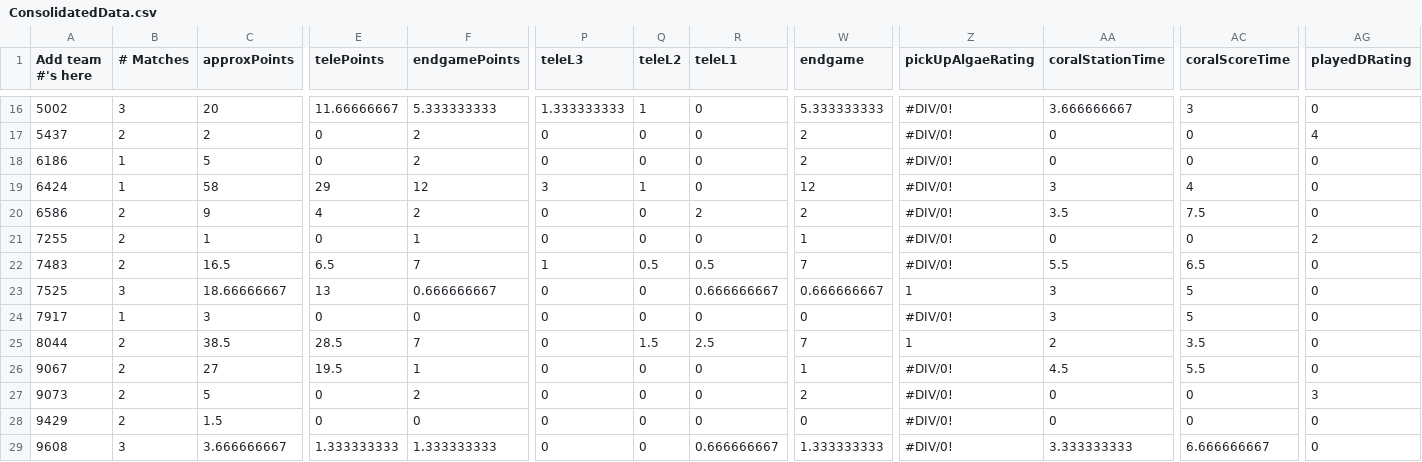
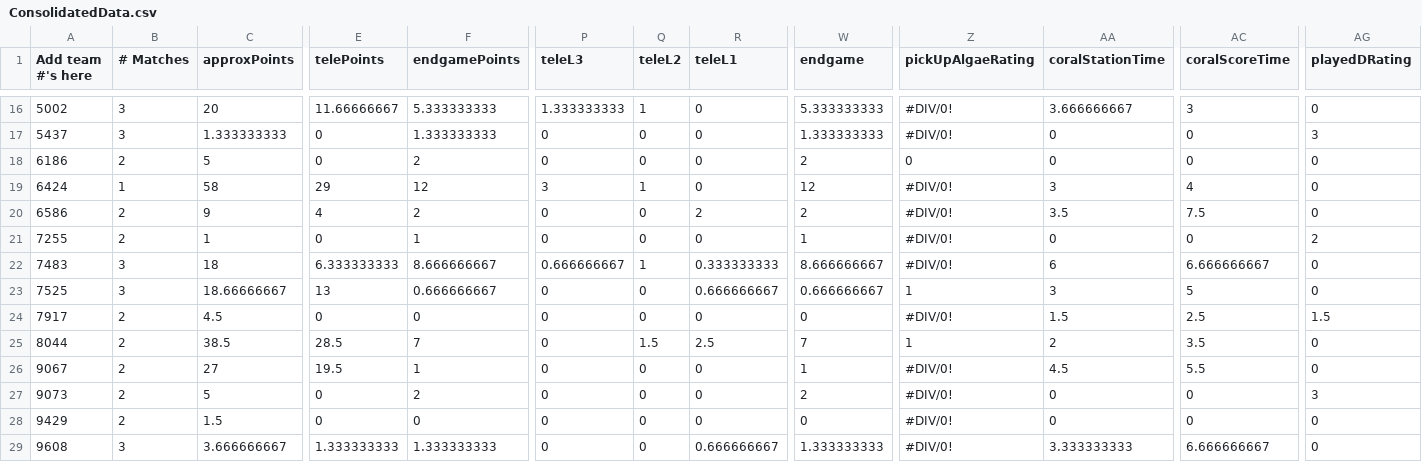
Before and after one commit to btmartin/btmartin.github.io, a CSV file: Scouting/ConsolidatedData.csv, drawn as a sheet; only a part is shown, gaps mark what is left out; the diff covers the shown part only; the diff names each change by its address in the sheet, - before the commit and + after, or states it on an @@ line.

```diff
--- a/Scouting/ConsolidatedData.csv
+++ b/Scouting/ConsolidatedData.csv
-B17 (# Matches): 2
+B17 (# Matches): 3
-C17 (approxPoints): 2
+C17 (approxPoints): 1.333333333
-F17 (endgamePoints): 2
+F17 (endgamePoints): 1.333333333
-W17 (endgame): 2
+W17 (endgame): 1.333333333
-AG17 (playedDRating): 4
+AG17 (playedDRating): 3
-B18 (# Matches): 1
+B18 (# Matches): 2
-Z18 (pickUpAlgaeRating): #DIV/0!
+Z18 (pickUpAlgaeRating): 0
-B22 (# Matches): 2
+B22 (# Matches): 3
-C22 (approxPoints): 16.5
+C22 (approxPoints): 18
-E22 (telePoints): 6.5
+E22 (telePoints): 6.333333333
-F22 (endgamePoints): 7
+F22 (endgamePoints): 8.666666667
-P22 (teleL3): 1
+P22 (teleL3): 0.666666667
-Q22 (teleL2): 0.5
+Q22 (teleL2): 1
-R22 (teleL1): 0.5
+R22 (teleL1): 0.333333333
-W22 (endgame): 7
+W22 (endgame): 8.666666667
-AA22 (coralStationTime): 5.5
+AA22 (coralStationTime): 6
-AC22 (coralScoreTime): 6.5
+AC22 (coralScoreTime): 6.666666667
-B24 (# Matches): 1
+B24 (# Matches): 2
-C24 (approxPoints): 3
+C24 (approxPoints): 4.5
-AA24 (coralStationTime): 3
+AA24 (coralStationTime): 1.5
-AC24 (coralScoreTime): 5
+AC24 (coralScoreTime): 2.5
-AG24 (playedDRating): 0
+AG24 (playedDRating): 1.5
```
Also changed, not shown: 107 edited cells elsewhere in this file, Scouting/ScoutingData.csv.
